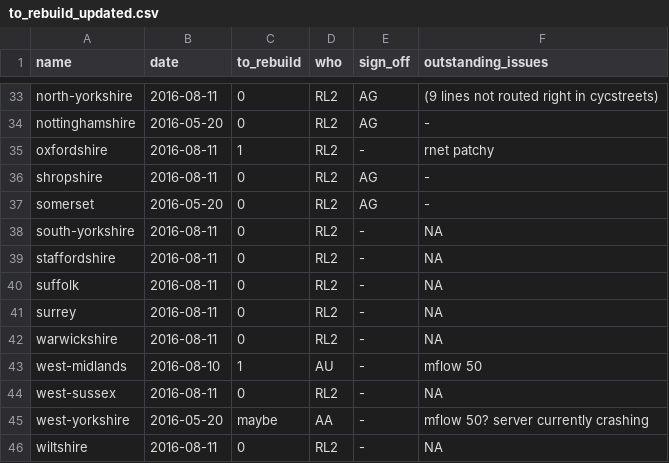
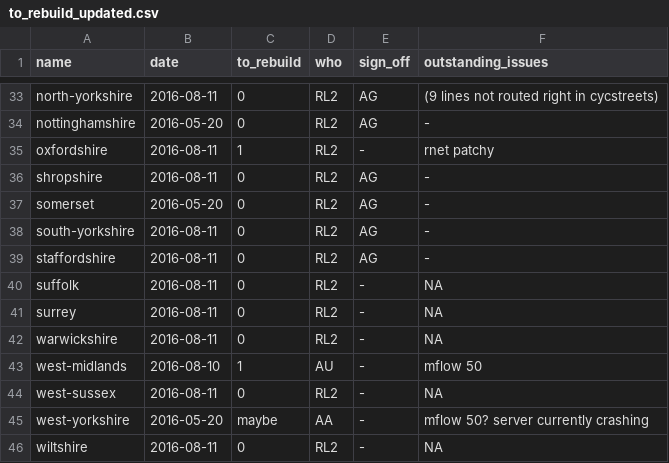
Before and after one commit to npct/pct-scripts, a CSV file: to_rebuild_updated.csv, drawn as a sheet; only a part is shown, gaps mark what is left out.

Commit message:
Update to_rebuild_updated.csv

```diff
--- a/to_rebuild_updated.csv
+++ b/to_rebuild_updated.csv
@@ -37,4 +37,4 @@ shropshire,2016-08-11,0,RL2,AG,-
 somerset,2016-05-20,0,RL2,AG,-
-south-yorkshire,2016-08-11,0,RL2,-,NA
-staffordshire,2016-08-11,0,RL2,-,NA
+south-yorkshire,2016-08-11,0,RL2,AG,-
+staffordshire,2016-08-11,0,RL2,AG,-
 suffolk,2016-08-11,0,RL2,-,NA
```
